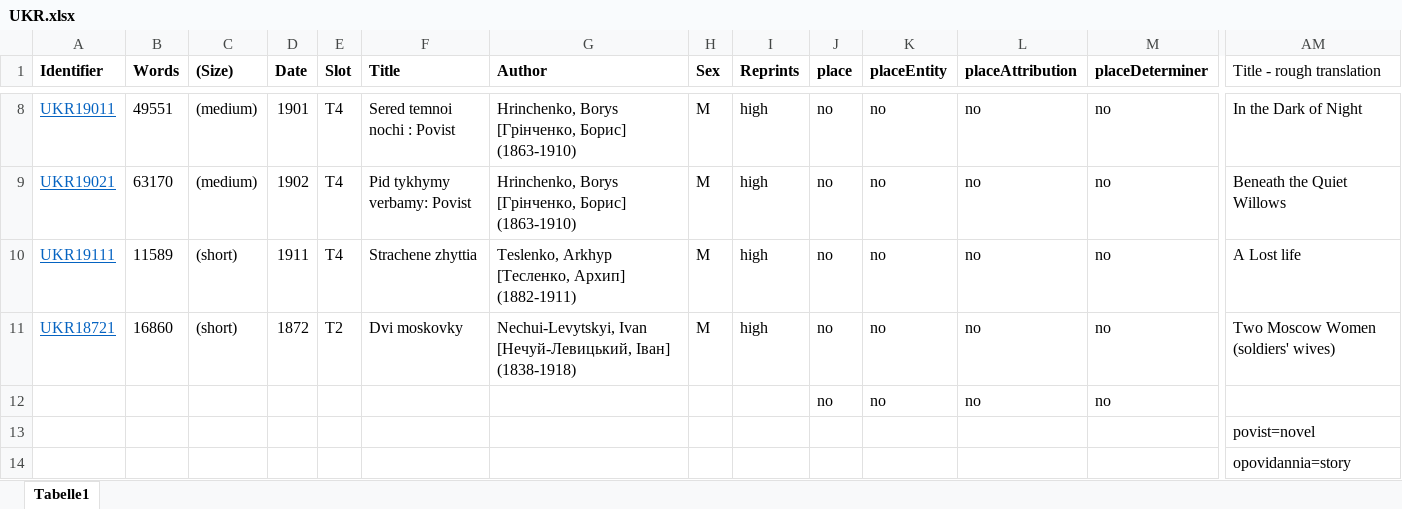
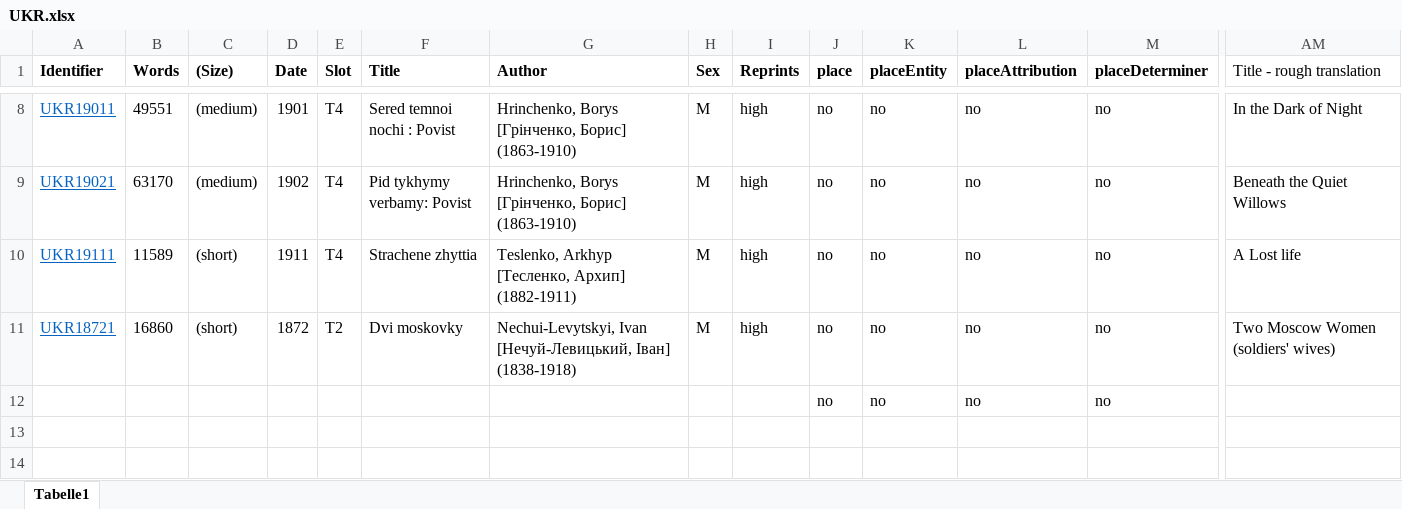
Before and after one commit to distantreading/WG1, an Excel workbook: titlePilotStudy/data/UKR.xlsx, sheet Tabelle1, drawn as a sheet; only a part is shown, gaps mark what is left out; values as stored, in another font and other column widths than the file's, no borders; rows hold the shown columns only; the diff names each change by its address in the sheet, - before the commit and + after, or states it on an @@ line.

```diff
--- a/titlePilotStudy/data/UKR.xlsx (sheet Tabelle1)
+++ b/titlePilotStudy/data/UKR.xlsx (sheet Tabelle1)
-row 13:  |  |  |  |  |  |  |  |  |  |  |  |  | povist=novel
-row 14:  |  |  |  |  |  |  |  |  |  |  |  |  | opovidannia=story
```
Also changed, not shown: titlePilotStudy/data/ENG.xlsx, titlePilotStudy/data/POL.xlsx.
